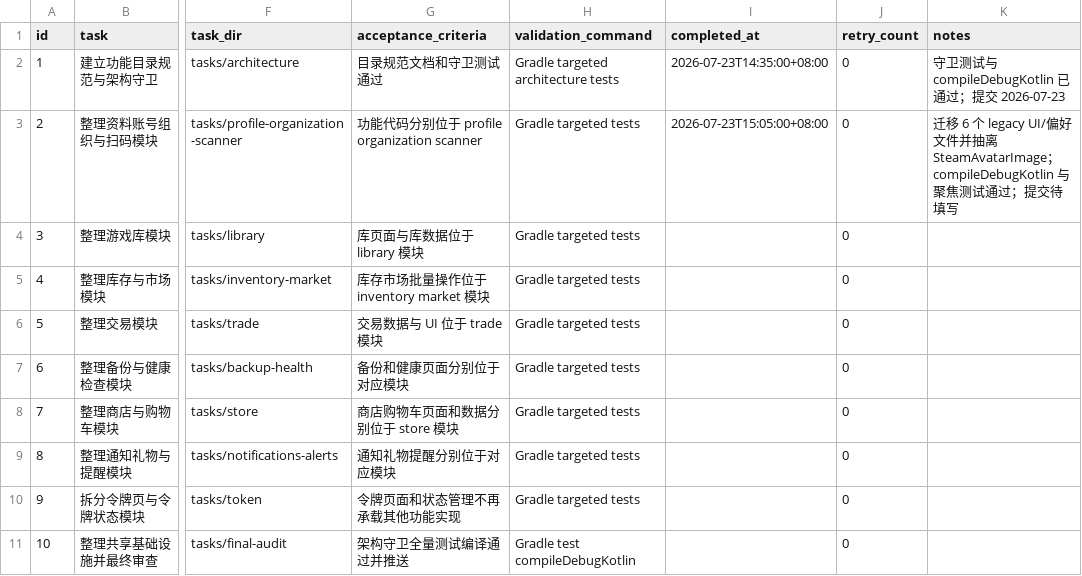
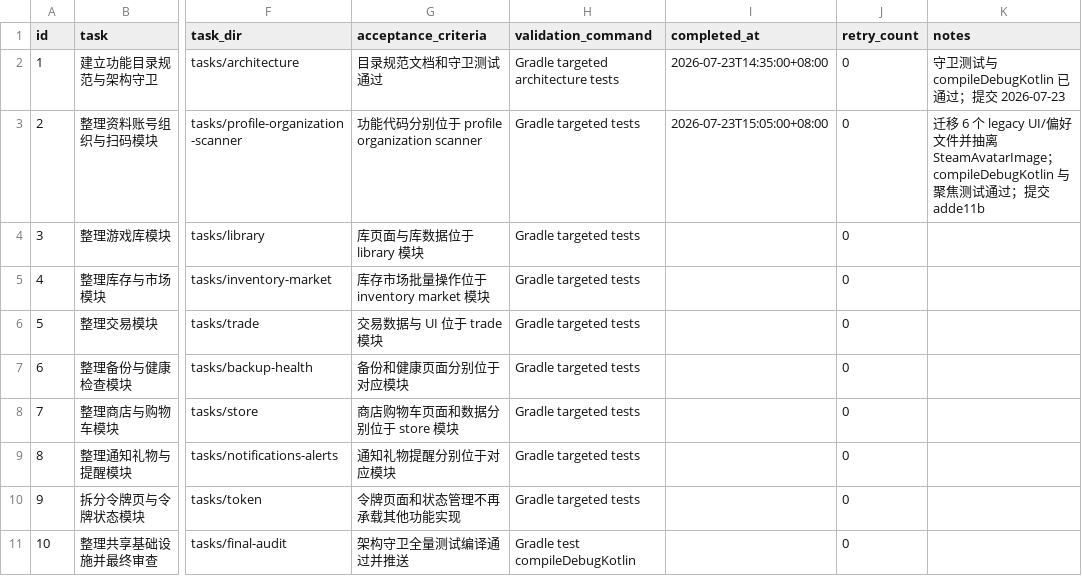
Before and after one commit to JoyinJoester/Monica-Steam, a CSV file: .codex-tasks/20260723-steam-modularization/SUBTASKS.csv, drawn as a sheet; only a part is shown, gaps mark what is left out; the diff names each change by its address in the sheet, - before the commit and + after, or states it on an @@ line.

```diff
--- a/.codex-tasks/20260723-steam-modularization/SUBTASKS.csv
+++ b/.codex-tasks/20260723-steam-modularization/SUBTASKS.csv
-K3 (notes): …过；提交待填写
+K3 (notes): …过；提交 adde11b
```
Also changed, not shown: 1 other file.
